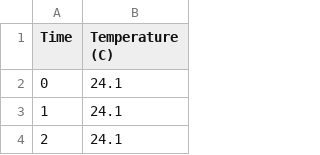
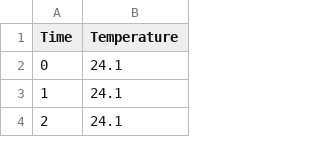
Before and after one commit to ManKing142/Bomb-Calorimetry, a CSV file: data_naphthalene_cc3475.csv, drawn as a sheet; only a part is shown.

Commit message:
Update data_naphthalene_cc3475.csv

```diff
--- a/data_naphthalene_cc3475.csv
+++ b/data_naphthalene_cc3475.csv
@@ -1,2 +1,2 @@
-Time , Temperature (C)
+Time , Temperature
 0,24.1
```
